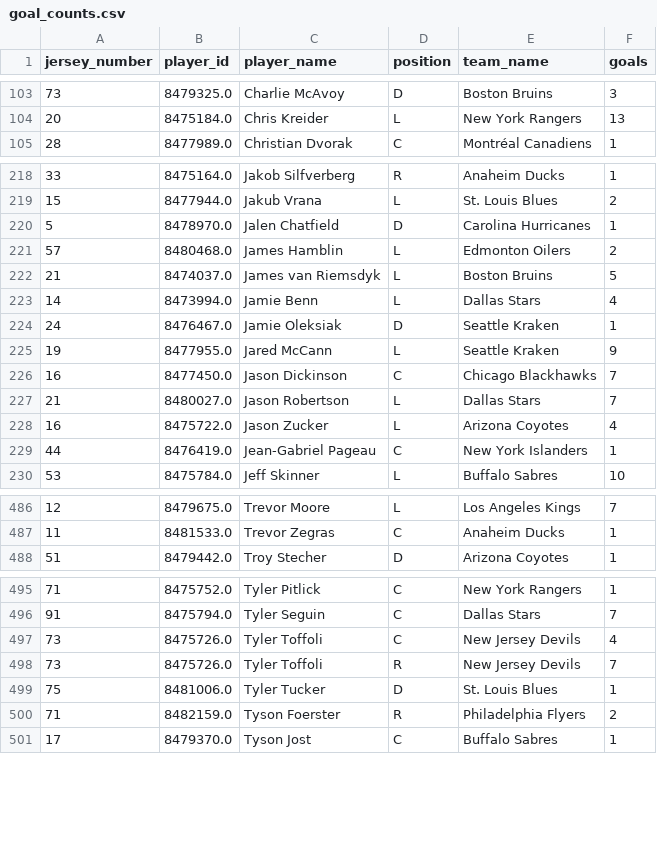
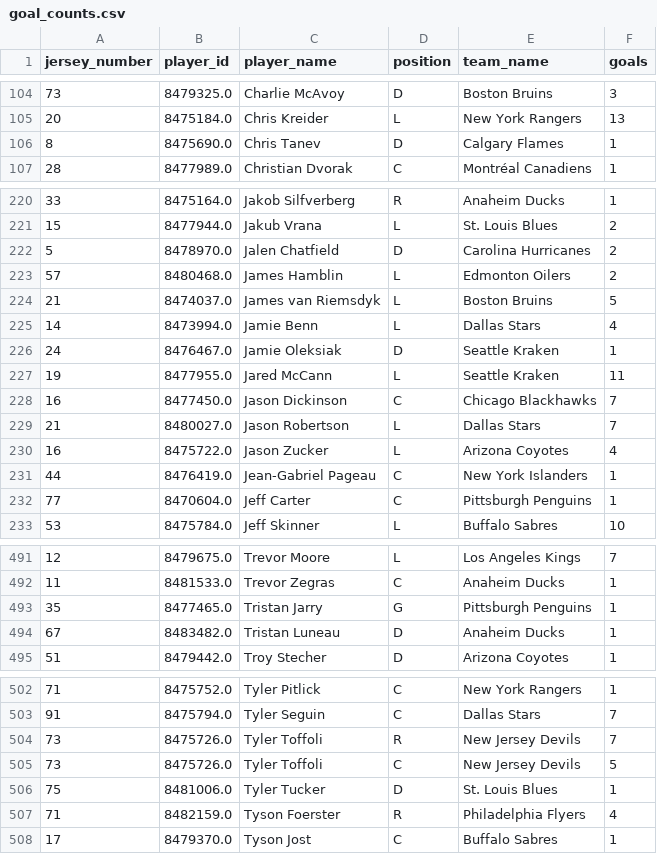
Before and after one commit to kjchrz03/hockey-streamlit, a CSV file: data/goal_counts.csv, drawn as a sheet; only a part is shown, gaps mark what is left out; the diff covers the shown part only.

```diff
--- a/data/goal_counts.csv
+++ b/data/goal_counts.csv
@@ -104,2 +105,3 @@ jersey_number,player_id,player_name,position,team_name,goals
 20,8475184.0,Chris Kreider,L,New York Rangers,13
+8,8475690.0,Chris Tanev,D,Calgary Flames,1
 28,8477989.0,Christian Dvorak,C,Montréal Canadiens,1
@@ -219,3 +221,3 @@ jersey_number,player_id,player_name,position,team_name,goals
 15,8477944.0,Jakub Vrana,L,St. Louis Blues,2
-5,8478970.0,Jalen Chatfield,D,Carolina Hurricanes,1
+5,8478970.0,Jalen Chatfield,D,Carolina Hurricanes,2
 57,8480468.0,James Hamblin,L,Edmonton Oilers,2
@@ -224,3 +226,3 @@ jersey_number,player_id,player_name,position,team_name,goals
 24,8476467.0,Jamie Oleksiak,D,Seattle Kraken,1
-19,8477955.0,Jared McCann,L,Seattle Kraken,9
+19,8477955.0,Jared McCann,L,Seattle Kraken,11
 16,8477450.0,Jason Dickinson,C,Chicago Blackhawks,7
@@ -229,2 +231,3 @@ jersey_number,player_id,player_name,position,team_name,goals
 44,8476419.0,Jean-Gabriel Pageau,C,New York Islanders,1
+77,8470604.0,Jeff Carter,C,Pittsburgh Penguins,1
 53,8475784.0,Jeff Skinner,L,Buffalo Sabres,10
@@ -487,2 +492,4 @@ jersey_number,player_id,player_name,position,team_name,goals
 11,8481533.0,Trevor Zegras,C,Anaheim Ducks,1
+35,8477465.0,Tristan Jarry,G,Pittsburgh Penguins,1
+67,8483482.0,Tristan Luneau,D,Anaheim Ducks,1
 51,8479442.0,Troy Stecher,D,Arizona Coyotes,1
@@ -496,6 +503,6 @@ jersey_number,player_id,player_name,position,team_name,goals
 91,8475794.0,Tyler Seguin,C,Dallas Stars,7
-73,8475726.0,Tyler Toffoli,C,New Jersey Devils,4
 73,8475726.0,Tyler Toffoli,R,New Jersey Devils,7
+73,8475726.0,Tyler Toffoli,C,New Jersey Devils,5
 75,8481006.0,Tyler Tucker,D,St. Louis Blues,1
-71,8482159.0,Tyson Foerster,R,Philadelphia Flyers,2
+71,8482159.0,Tyson Foerster,R,Philadelphia Flyers,4
 17,8479370.0,Tyson Jost,C,Buffalo Sabres,1
```
Also changed, not shown: 3 added rows and 69 edited cells elsewhere in this file, 1 other file.
